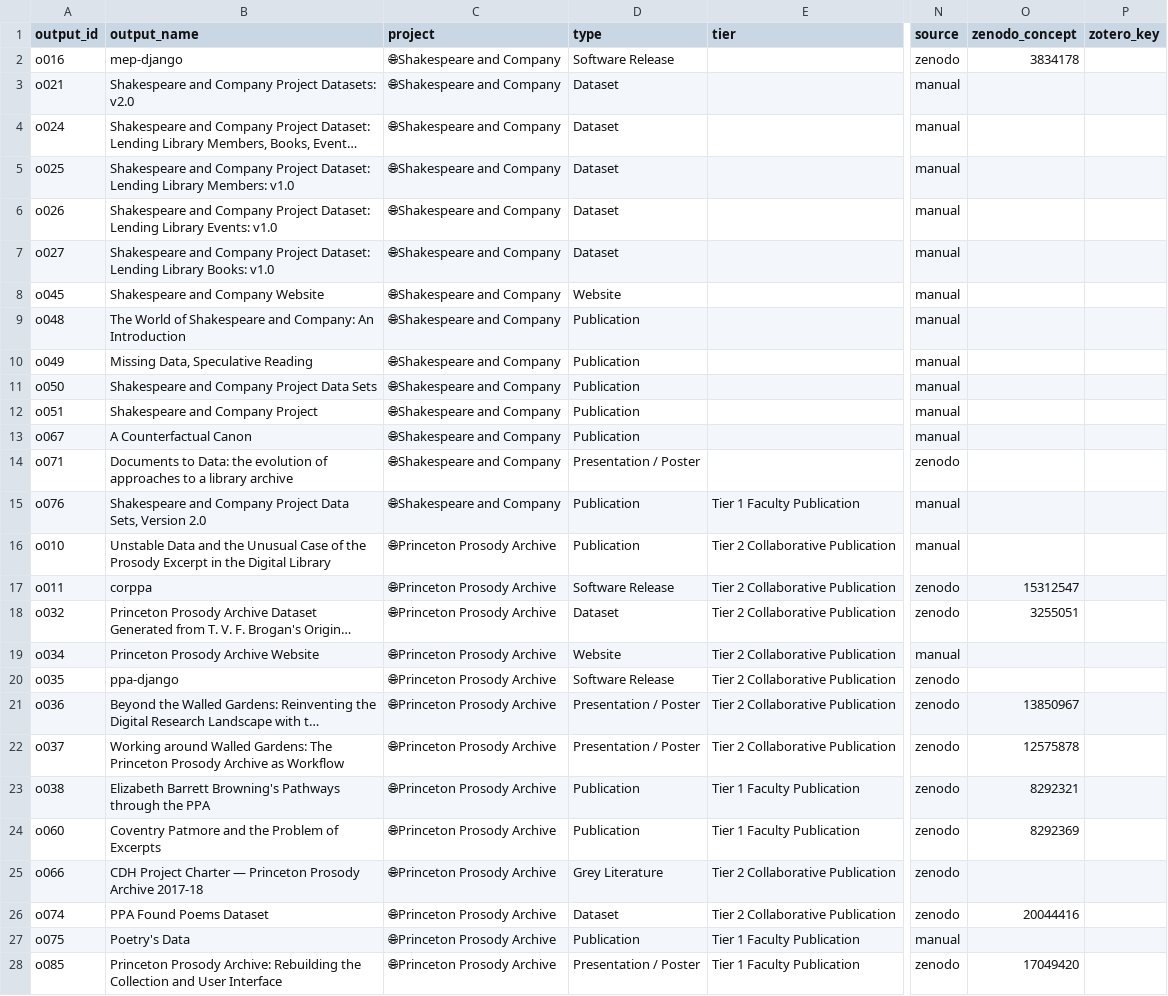
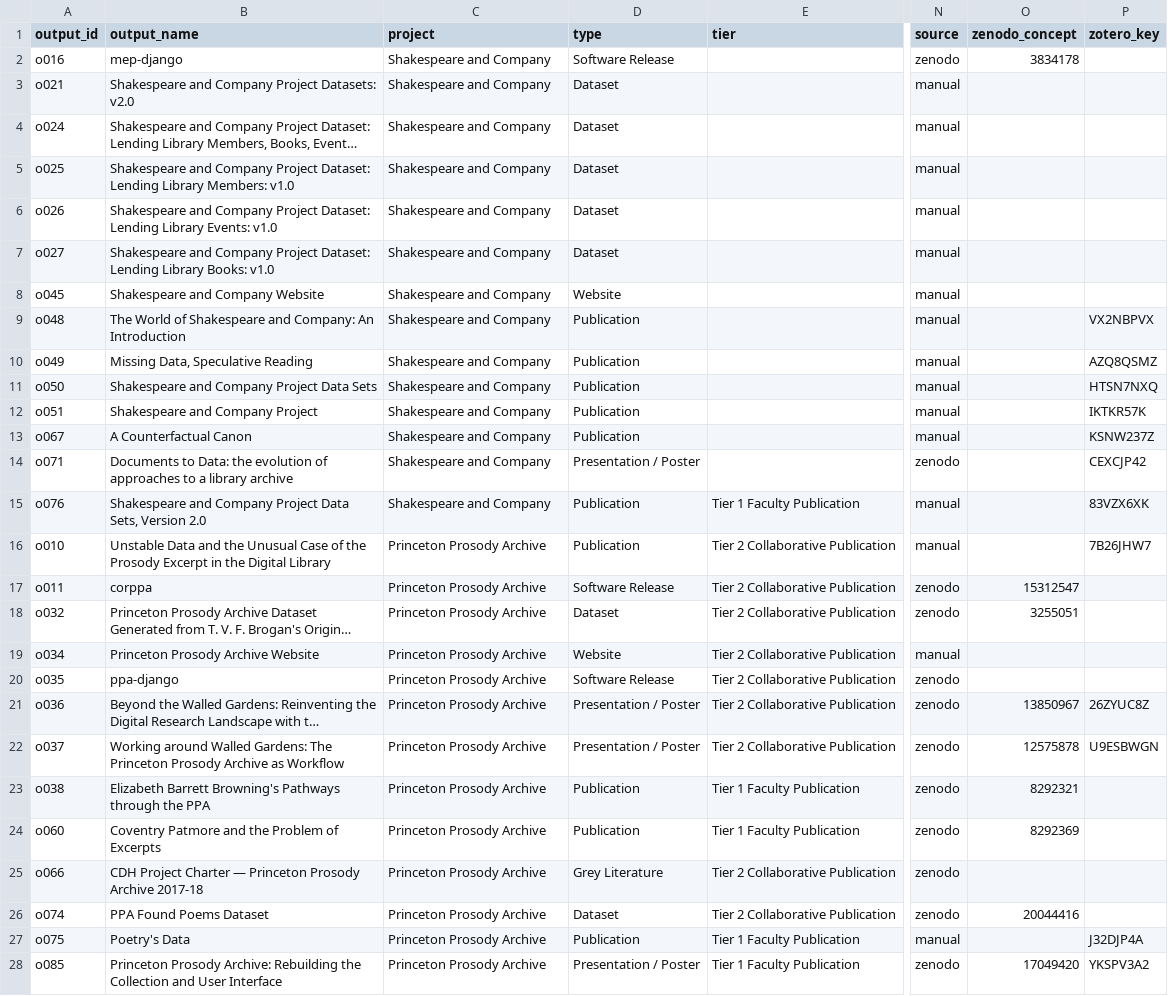
Before and after one commit to Princeton-CDH/research-outputs, a CSV file: data/outputs.csv, drawn as a sheet; only a part is shown, gaps mark what is left out; long unchanged cells end in …; the diff covers the shown part only; the diff names each change by its address in the sheet, - before the commit and + after, or states it on an @@ line.

```diff
--- a/data/outputs.csv
+++ b/data/outputs.csv
-C2:C15 (project): 🌐Shakespeare and Company
+C2:C15 (project): Shakespeare and Company
-P9 (zotero_key): (empty)
+P9 (zotero_key): VX2NBPVX
-P10 (zotero_key): (empty)
+P10 (zotero_key): AZQ8QSMZ
-P11 (zotero_key): (empty)
+P11 (zotero_key): HTSN7NXQ
-P12 (zotero_key): (empty)
+P12 (zotero_key): IKTKR57K
-P13 (zotero_key): (empty)
+P13 (zotero_key): KSNW237Z
-P14 (zotero_key): (empty)
+P14 (zotero_key): CEXCJP42
-P15 (zotero_key): (empty)
+P15 (zotero_key): 83VZX6XK
-C16:C28 (project): 🌐Princeton Prosody Archive
+C16:C28 (project): Princeton Prosody Archive
-P16 (zotero_key): (empty)
+P16 (zotero_key): 7B26JHW7
-P21 (zotero_key): (empty)
+P21 (zotero_key): 26ZYUC8Z
-P22 (zotero_key): (empty)
+P22 (zotero_key): U9ESBWGN
-P27 (zotero_key): (empty)
+P27 (zotero_key): J32DJP4A
-P28 (zotero_key): (empty)
+P28 (zotero_key): YKSPV3A2
```
Also changed, not shown: 7 added rows and 29 edited cells elsewhere in this file, data/projects.csv, 8 other files.
